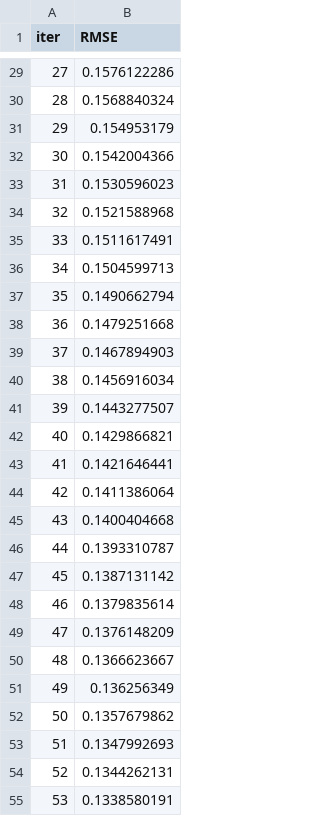
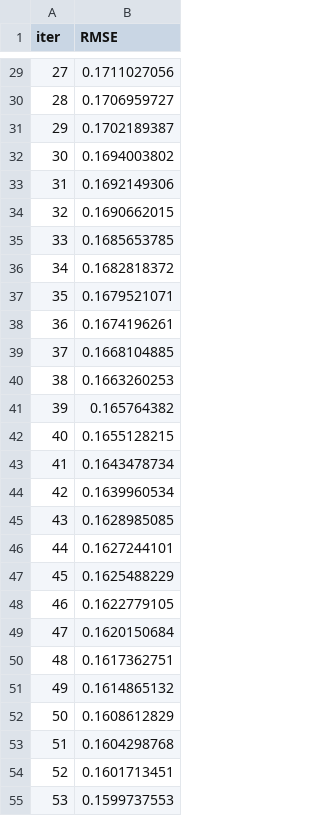
Before and after one commit to ChinSekYi/Bankruptcy-Prediction, a TSV file: catboost_info/learn_error.tsv, drawn as a sheet; only a part is shown, gaps mark what is left out; the diff covers the shown part only.

```diff
--- a/catboost_info/learn_error.tsv
+++ b/catboost_info/learn_error.tsv
@@ -29,27 +29,27 @@ iter	RMSE
-27	0.1576122286
-28	0.1568840324
-29	0.154953179
-30	0.1542004366
-31	0.1530596023
-32	0.1521588968
-33	0.1511617491
-34	0.1504599713
-35	0.1490662794
-36	0.1479251668
-37	0.1467894903
-38	0.1456916034
-39	0.1443277507
-40	0.1429866821
-41	0.1421646441
-42	0.1411386064
-43	0.1400404668
-44	0.1393310787
-45	0.1387131142
-46	0.1379835614
-47	0.1376148209
-48	0.1366623667
-49	0.136256349
-50	0.1357679862
-51	0.1347992693
-52	0.1344262131
-53	0.1338580191
+27	0.1711027056
+28	0.1706959727
+29	0.1702189387
+30	0.1694003802
+31	0.1692149306
+32	0.1690662015
+33	0.1685653785
+34	0.1682818372
+35	0.1679521071
+36	0.1674196261
+37	0.1668104885
+38	0.1663260253
+39	0.165764382
+40	0.1655128215
+41	0.1643478734
+42	0.1639960534
+43	0.1628985085
+44	0.1627244101
+45	0.1625488229
+46	0.1622779105
+47	0.1620150684
+48	0.1617362751
+49	0.1614865132
+50	0.1608612829
+51	0.1604298768
+52	0.1601713451
+53	0.1599737553
```
Also changed, not shown: 40 added rows and 33 edited cells elsewhere in this file, catboost_info/time_left.tsv, 3 other files.
